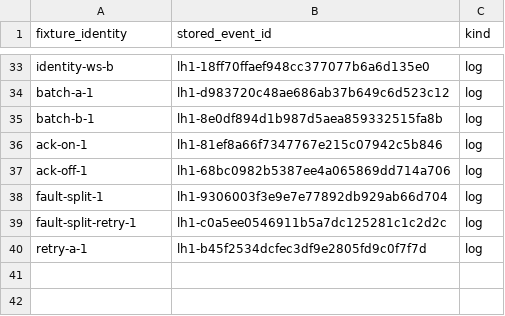
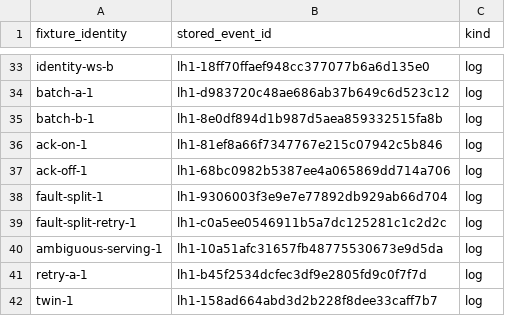
Before and after one commit to toudai-dev/toudai, a TSV file: rfd/0001/experiments/021-hybrid-layout-collector-integration/harness/results/identity-map.tsv, drawn as a sheet; only a part is shown, gaps mark what is left out.

Commit message:
test(rfd): record the experiment 021 round-2 run evidence
The committed run (2026-09-27T02:50:55Z-02:53:09Z) is the normal run of
`test-run-failure-modes.sh full`: 3125 checks, 0 failed, all fifteen phases
with exit status 0, `fast` 14/14 and `full` 18/18. It adds the
`mixed-validation` and `ambiguous-serving` check files, the identity-map rows
for the twin and validation fixtures, and the raw counters and emit records
behind them.

The run also shows the new fail-closed guard working: the first full run
reused a leftover lost-response proxy whose pid file had been overwritten, so
the `ambiguous-serving` phase failed instead of silently exercising the spent
injector; the harness now reaps that stale injector on sight and the rerun
passes. The trusted-scope scan found only the two `ws-b` pipelines before the
line-anchored fix and now sees all four.

Raw `.log` files stay uncommitted (repository-wide `*.log` ignore rule); the
checks that assert on their contents are in `results/checks-*.jsonl`.

Amp-Thread-ID: https://ampcode.com/threads/T-0855e52a-fb69-4cc8-b38c-9916f5e20f61

```diff
--- a/rfd/0001/experiments/021-hybrid-layout-collector-integration/harness/results/identity-map.tsv
+++ b/rfd/0001/experiments/021-hybrid-layout-collector-integration/harness/results/identity-map.tsv
@@ -39,2 +39,4 @@ fault-split-1	lh1-9306003f3e9e7e77892db929ab66d704	log
 fault-split-retry-1	lh1-c0a5ee0546911b5a7dc125281c1c2d2c	log
+ambiguous-serving-1	lh1-10a51afc31657fb48775530673e9d5da	log
 retry-a-1	lh1-b45f2534dcfec3df9e2805fd9c0f7f7d	log
+twin-1	lh1-158ad664abd3d2b228f8dee33caff7b7	log
```
Also changed, not shown: rfd/0001/experiments/021-hybrid-layout-collector-integration/harness/results/phase-preflight.tsv, rfd/0001/experiments/021-hybrid-layout-collector-integration/harness/results/phase-times.tsv, 43 other files.
